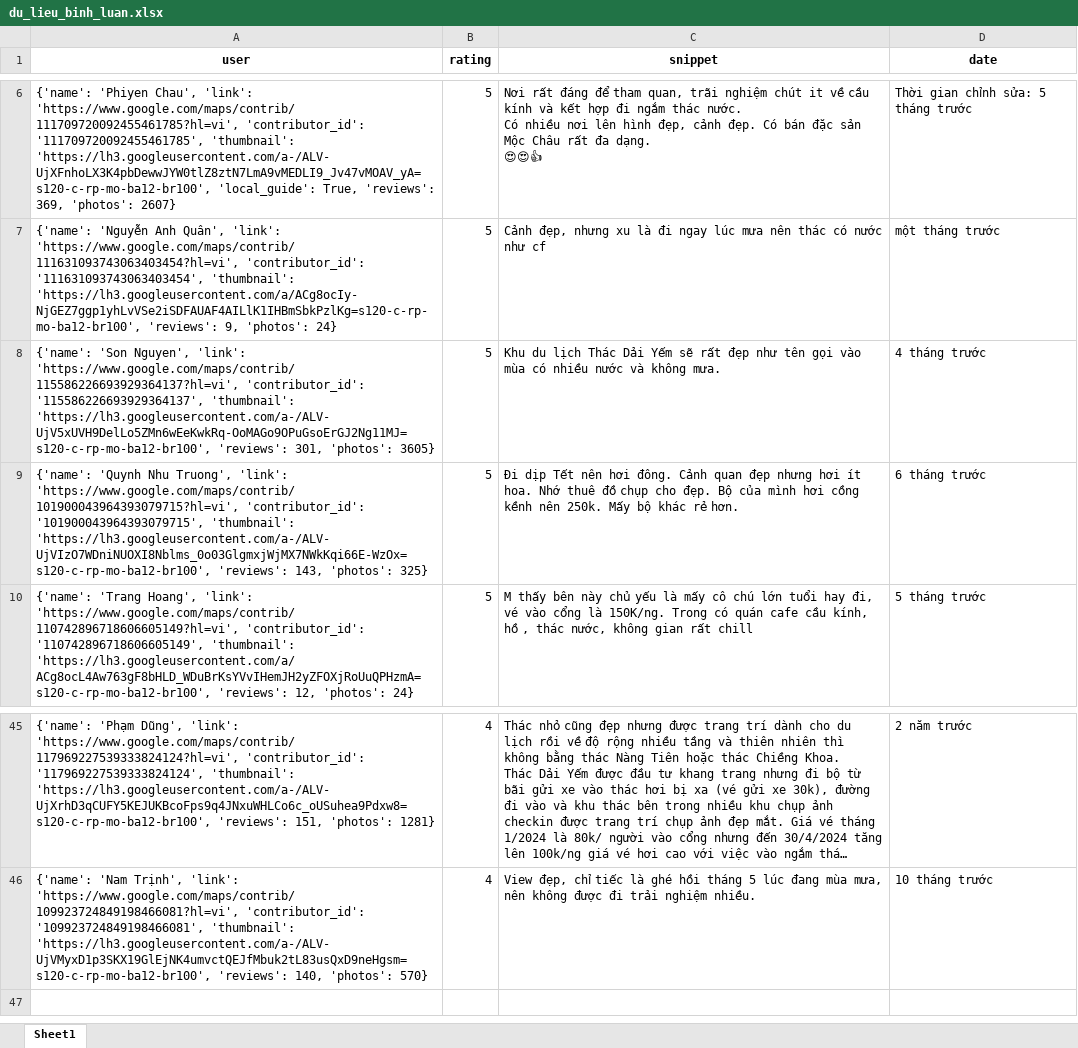
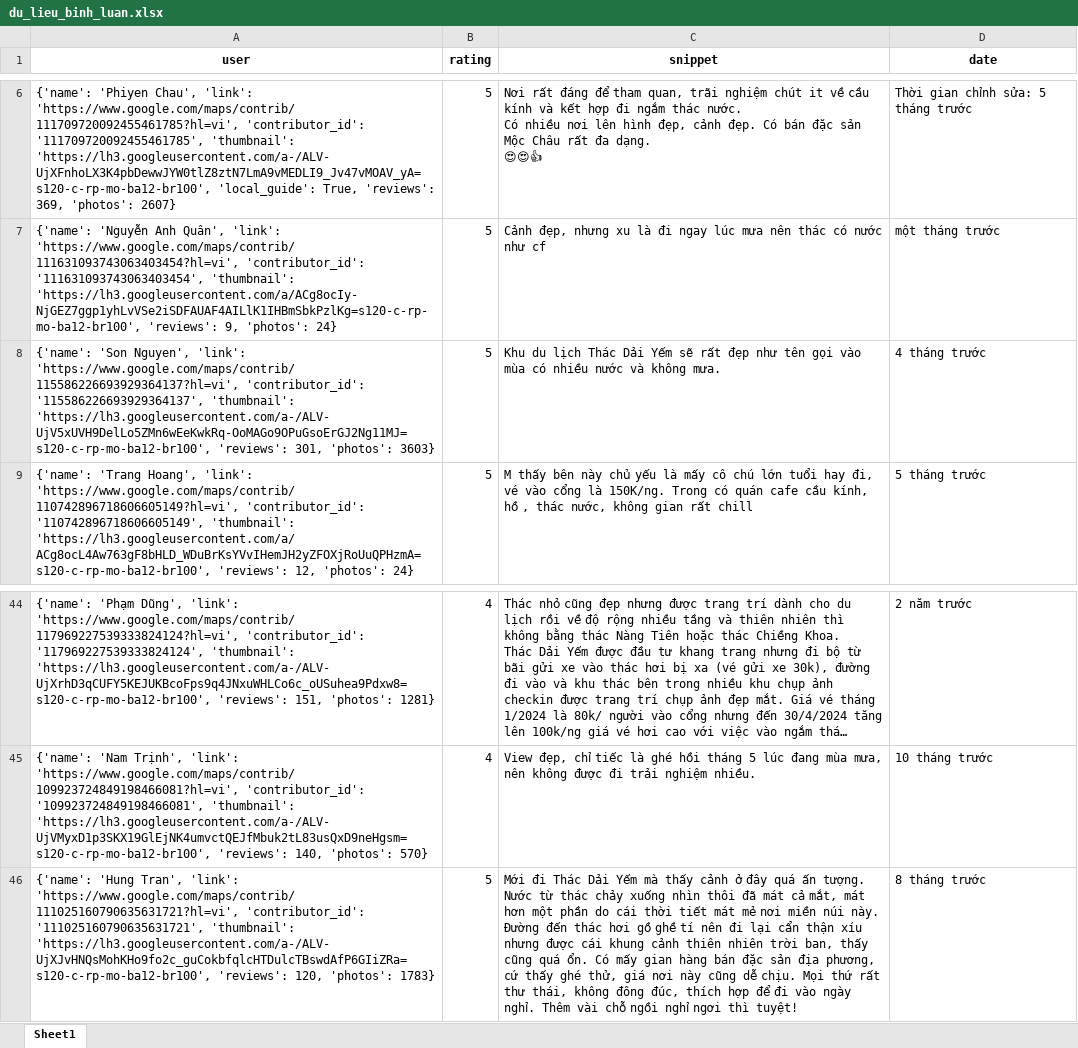
Before and after one commit to askjhfmlsrhgnojsfbg/main.py, an Excel workbook: du_lieu_binh_luan.xlsx, sheet Sheet1, drawn as a sheet; only a part is shown, gaps mark what is left out; long unchanged cells end in …; values as stored, in another font and other column widths than the file's, no borders; removed rows and columns are numbered as before the commit, all else as after; the diff names each change by its address in the sheet, - before the commit and + after, or states it on an @@ line.

```diff
--- a/du_lieu_binh_luan.xlsx (sheet Sheet1)
+++ b/du_lieu_binh_luan.xlsx (sheet Sheet1)
-A8 (user): …301, 'photos': 3605}
+A8 (user): …301, 'photos': 3603}
-row 9: {'name': 'Quynh Nhu Truong', 'link': 'https://www.google.com/maps/contrib/101900043964393079715?hl=vi', 'contributor_id': '101900043964393079715', 'thumbnail': 'https://lh3.googleusercontent.com/a-/ALV-UjVIzO7WDniNUOXI8Nblms_0o03GlgmxjWjMX7NWkKqi66E-WzOx=s120-c-rp-mo-ba12-br100', 'reviews': 143, 'photos': 325} | 5 | Đi dịp Tết nên hơi đông. Cảnh quan đẹp nhưng hơi ít hoa. Nhớ thuê đồ chụp cho đẹp. Bộ của mình hơi cồng kềnh nên 250k. Mấy bộ khác rẻ hơn. | 6 tháng trước
+row 46: {'name': 'Hung Tran', 'link': 'https://www.google.com/maps/contrib/111025160790635631721?hl=vi', 'contributor_id': '111025160790635631721', 'thumbnail': 'https://lh3.googleusercontent.com/a-/ALV-UjXJvHNQsMohKHo9fo2c_guCokbfqlcHTDulcTBswdAfP6GIiZRa=s120-c-rp-mo-ba12-br100', 'reviews': 120, 'photos': 1783} | 5 | Mới đi Thác Dải Yếm mà thấy cảnh ở đây quá ấn tượng. Nước từ thác chảy xuống nhìn thôi đã mát cả mắt, mát hơn một phần do cái thời tiết mát mẻ nơi miền núi này. Đường đến thác hơi gồ ghề tí nên đi lại cẩn thận xíu nhưng được cái khung cảnh thiên nhiên trời ban, thấy cũng quá ổn. Có mấy gian hàng bán đặc sản địa phương, cứ thấy ghé thử, giá nơi này cũng dễ chịu. Mọi thứ rất thư thái, không đông đúc, thích hợp để đi vào ngày nghỉ. Thêm vài chỗ ngồi nghỉ ngơi thì tuyệt! | 8 tháng trước
```
